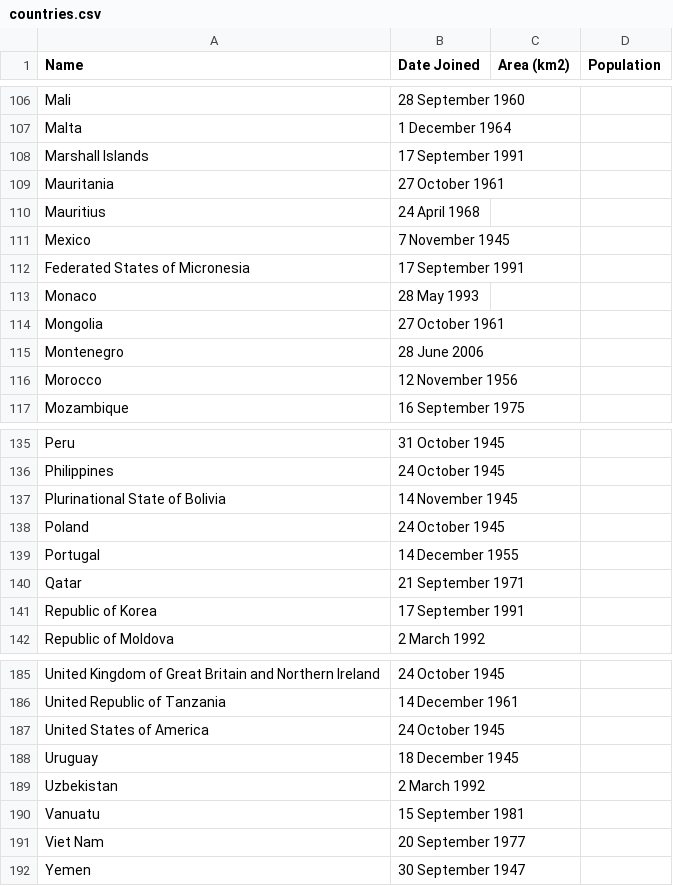
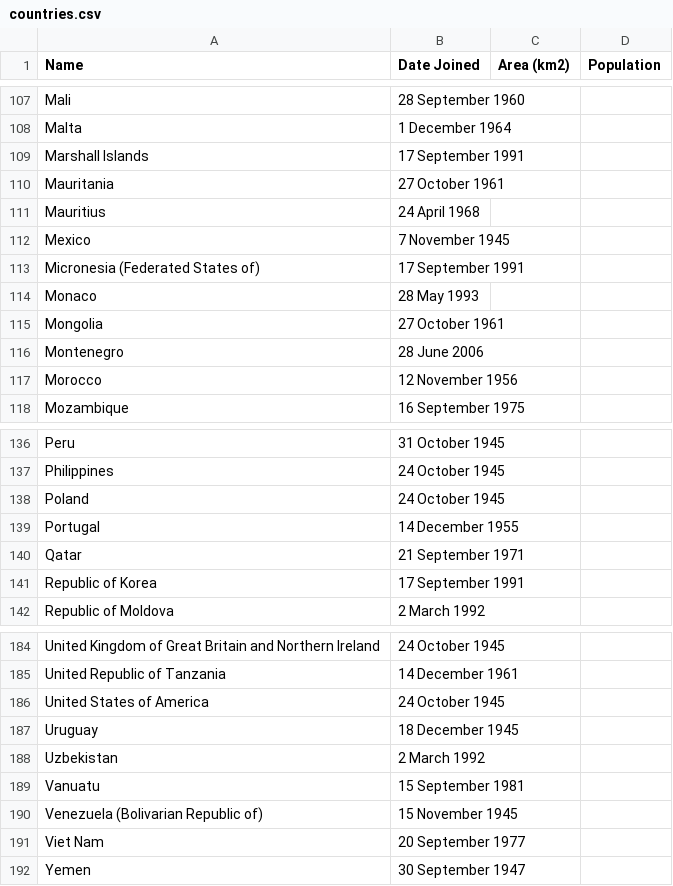
Before and after one commit to ariannedee/python-level-2, a CSV file: Project/Solutions/c_more_data/countries.csv, drawn as a sheet; only a part is shown, gaps mark what is left out; the diff covers the shown part only.

```diff
--- a/Project/Solutions/c_more_data/countries.csv
+++ b/Project/Solutions/c_more_data/countries.csv
@@ -111,3 +112,3 @@ Mauritius,24 April 1968,,
 Mexico,7 November 1945,,
-Federated States of Micronesia,17 September 1991,,
+Micronesia (Federated States of),17 September 1991,,
 Monaco,28 May 1993,,
@@ -136,3 +137,2 @@ Peru,31 October 1945,,
 Philippines,24 October 1945,,
-Plurinational State of Bolivia,14 November 1945,,
 Poland,24 October 1945,,
@@ -190,2 +189,3 @@ Uzbekistan,2 March 1992,,
 Vanuatu,15 September 1981,,
+Venezuela (Bolivarian Republic of),15 November 1945,,
 Viet Nam,20 September 1977,,
```
Also changed, not shown: 3 added rows, 3 removed rows and 8 edited cells elsewhere in this file, Project/Solutions/b_print_to_csv/countries.csv, 2 other files.
